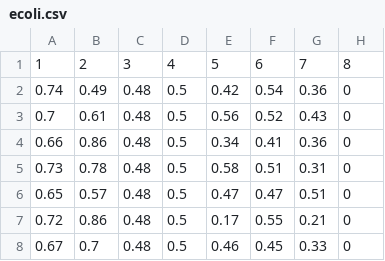
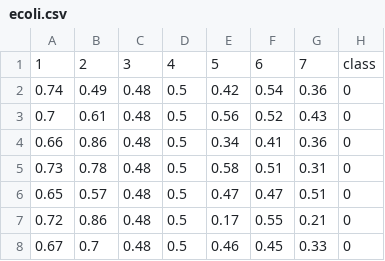
Before and after one commit to Louriz/C4.5-Off-centred-entropy-Python, a CSV file: ecoli.csv, drawn as a sheet; only a part is shown.

Commit message:
datasets for benchmark test with the final source code v.9

```diff
--- a/ecoli.csv
+++ b/ecoli.csv
@@ -1,2 +1,2 @@
-1,2,3,4,5,6,7,8
+1,2,3,4,5,6,7,class
 0.74,0.49,0.48,0.5,0.42,0.54,0.36,0
```
Also changed, not shown: 27 other files.
